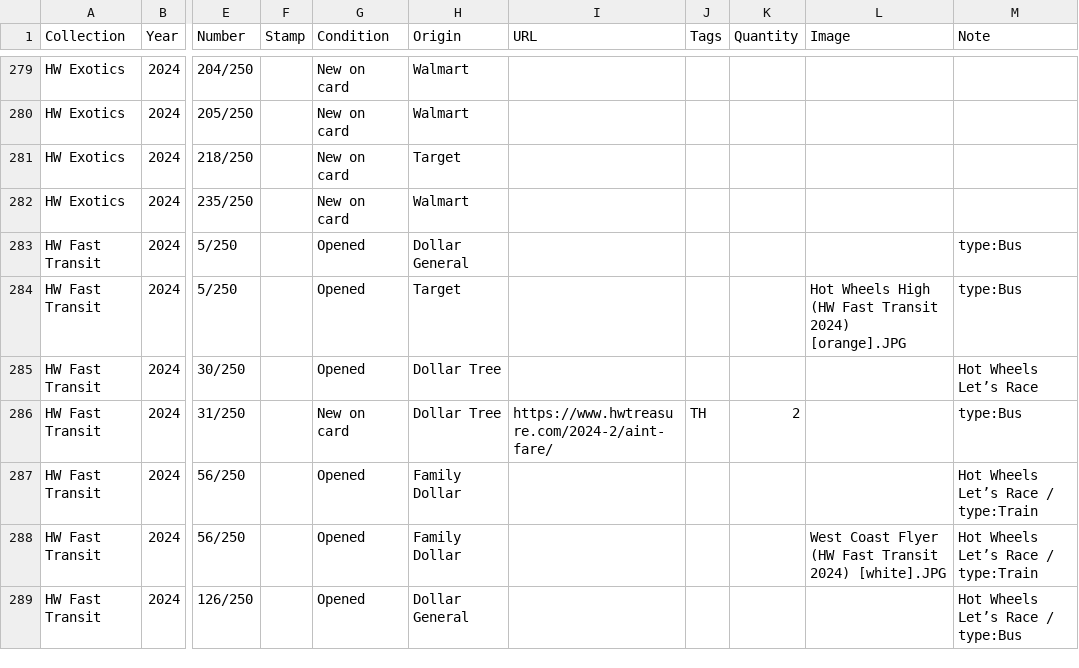
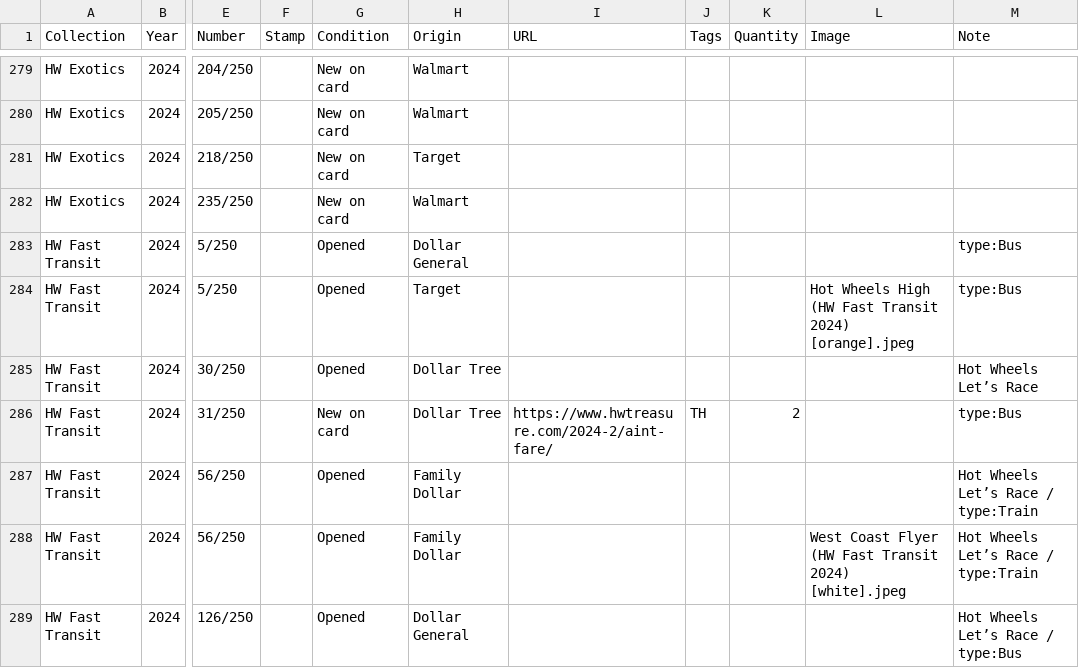
Before and after one commit to TotKindGott/totkindgott.GitHub.io, a CSV file: collection.csv, drawn as a sheet; only a part is shown, gaps mark what is left out; the diff covers the shown part only; the diff names each change by its address in the sheet, - before the commit and + after, or states it on an @@ line.

Commit message:
JPG to jpeg transition

```diff
--- a/collection.csv
+++ b/collection.csv
-L284 (Image): …Transit 2024) [orange].JPG
+L284 (Image): …Transit 2024) [orange].jpeg
-L288 (Image): …Transit 2024) [white].JPG
+L288 (Image): …Transit 2024) [white].jpeg
```
Also changed, not shown: 1 removed row and 72 edited cells elsewhere in this file, 1 other file.
